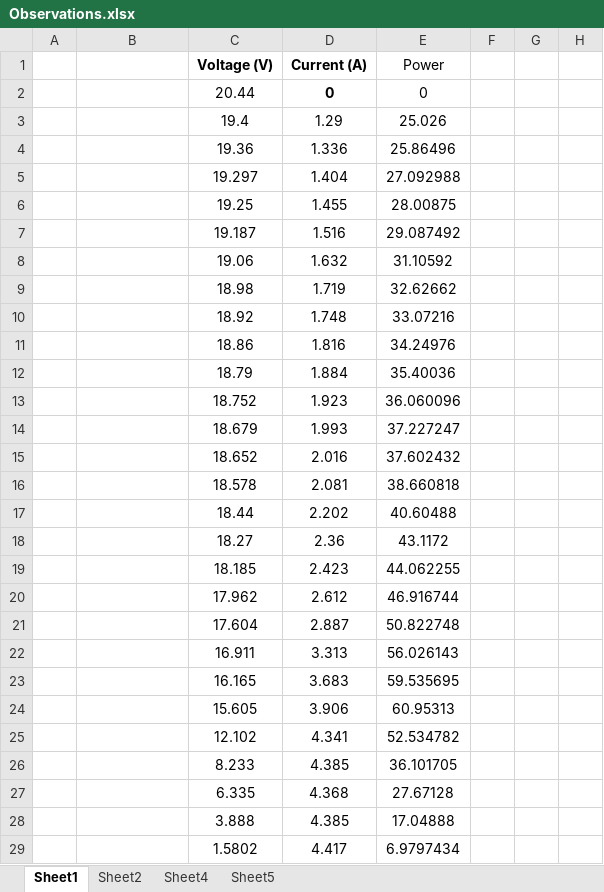
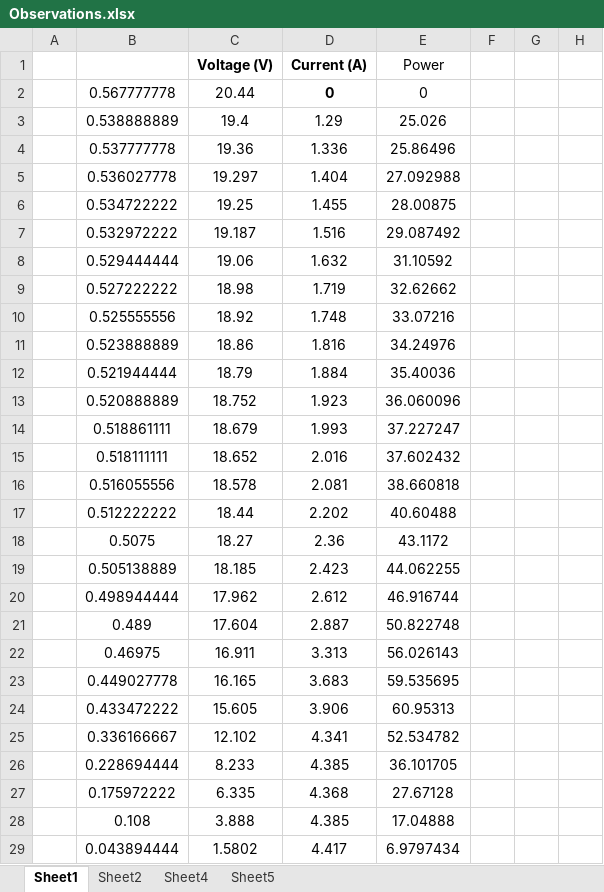
Before and after one commit to sn89vivek/PowerLab, an Excel workbook: Submissions/Experiment 1/Observations.xlsx, sheet Sheet1, drawn as a sheet; only a part is shown; values as stored, in another font and other column widths than the file's, no borders; charts and pictures not drawn; the diff covers the shown part only; the diff names each change by its address in the sheet, - before the commit and + after, or states it on an @@ line.

```diff
--- a/Submissions/Experiment 1/Observations.xlsx (sheet Sheet1)
+++ b/Submissions/Experiment 1/Observations.xlsx (sheet Sheet1)
-B2: (empty)
+B2: 0.567777778
-B3: (empty)
+B3: 0.538888889
-B4: (empty)
+B4: 0.537777778
-B5: (empty)
+B5: 0.536027778
-B6: (empty)
+B6: 0.534722222
-B7: (empty)
+B7: 0.532972222
-B8: (empty)
+B8: 0.529444444
-B9: (empty)
+B9: 0.527222222
-B10: (empty)
+B10: 0.525555556
-B11: (empty)
+B11: 0.523888889
-B12: (empty)
+B12: 0.521944444
-B13: (empty)
+B13: 0.520888889
-B14: (empty)
+B14: 0.518861111
-B15: (empty)
+B15: 0.518111111
-B16: (empty)
+B16: 0.516055556
-B17: (empty)
+B17: 0.512222222
-B18: (empty)
+B18: 0.5075
-B19: (empty)
+B19: 0.505138889
-B20: (empty)
+B20: 0.498944444
-B21: (empty)
+B21: 0.489
-B22: (empty)
+B22: 0.46975
-B23: (empty)
+B23: 0.449027778
-B24: (empty)
+B24: 0.433472222
-B25: (empty)
+B25: 0.336166667
-B26: (empty)
+B26: 0.228694444
-B27: (empty)
+B27: 0.175972222
-B28: (empty)
+B28: 0.108
-B29: (empty)
+B29: 0.043894444
```
Also changed, not shown: 14 removed rows and 2 edited cells elsewhere in this sheet, sheet Sheet5, sheet Sheet4, sheet Sheet2, charts or pictures, 20 other files.
